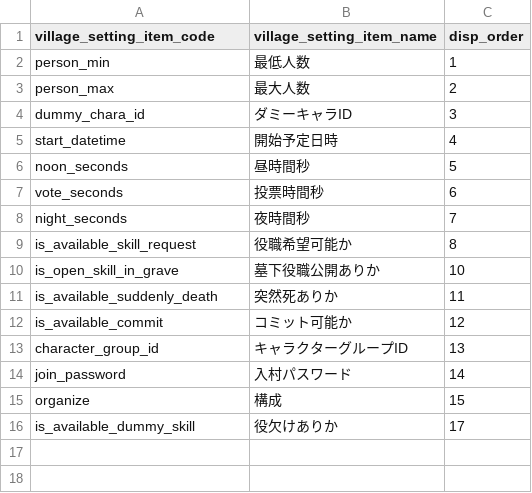
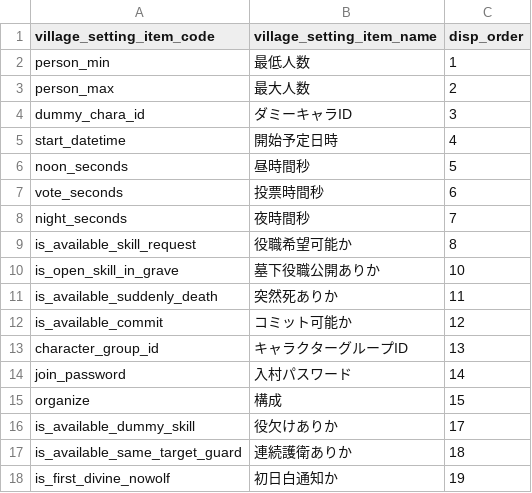
Before and after one commit to h-orito/lastwolf, a TSV file: backend/dbflute_lastwolfdb/playsql/data/common/tsv/UTF-8/10-VILLAGE_SETTING_ITEM.tsv, drawn as a sheet; the diff names each change by its address in the sheet, - before the commit and + after, or states it on an @@ line.

Commit message:
^#7 初日白通知、連続護衛実装

```diff
--- a/backend/dbflute_lastwolfdb/playsql/data/common/tsv/UTF-8/10-VILLAGE_SETTING_ITEM.tsv
+++ b/backend/dbflute_lastwolfdb/playsql/data/common/tsv/UTF-8/10-VILLAGE_SETTING_ITEM.tsv
+row 17: is_available_same_target_guard | 連続護衛ありか | 18
+row 18: is_first_divine_nowolf | 初日白通知か | 19
```
Also changed, not shown: 18 other files.
